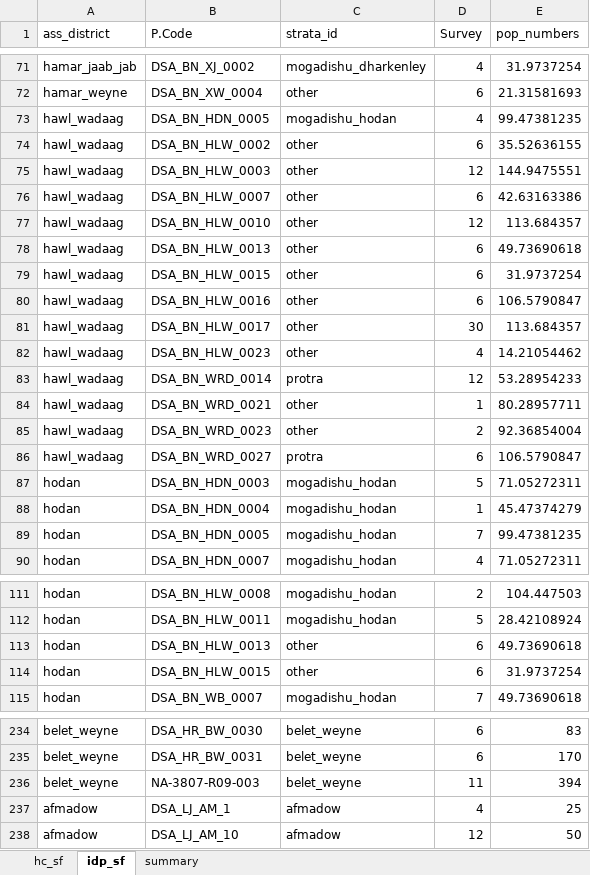
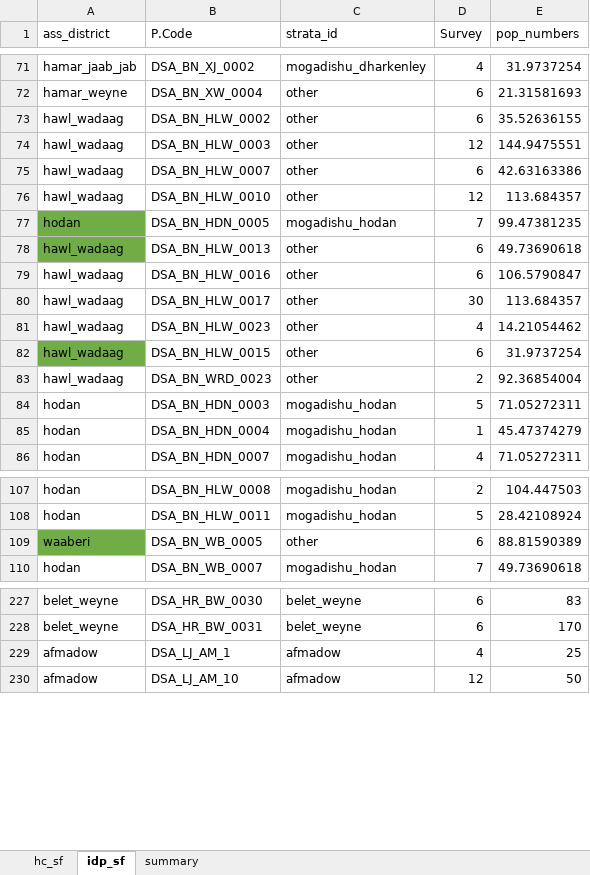
Before and after one commit to caldwellst/som_mcna_19, an Excel workbook: input/sample/sf.xlsx, sheet idp_sf, drawn as a sheet; only a part is shown, gaps mark what is left out; values as stored, in another font and other column widths than the file's, no borders; conditional formats not drawn; removed rows and columns are numbered as before the commit, all else as after; the diff covers the shown part only; the diff names each change by its address in the sheet, - before the commit and + after, or states it on an @@ line.

```diff
--- a/input/sample/sf.xlsx (sheet idp_sf)
+++ b/input/sample/sf.xlsx (sheet idp_sf)
-row 73: hawl_wadaag | DSA_BN_HDN_0005 | mogadishu_hodan | 4 | 99.47381235
@@ row 89 moved to row 77: hodan @@
-A78 fill: none
+A78 fill: #70AD47
-row 83: hawl_wadaag | DSA_BN_WRD_0014 | protra | 12 | 53.28954233
-row 84: hawl_wadaag | DSA_BN_WRD_0021 | other | 1 | 80.28957711
@@ row 79 moved to row 82: hawl_wadaag @@
-row 86: hawl_wadaag | DSA_BN_WRD_0027 | protra | 6 | 106.5790847
-row 113: hodan | DSA_BN_HLW_0013 | other | 6 | 49.73690618
-row 114: hodan | DSA_BN_HLW_0015 | other | 6 | 31.9737254
@@ row 145 moved to row 109: waaberi @@
-row 236: belet_weyne | NA-3807-R09-003 | belet_weyne | 11 | 394
```
Also changed, not shown: 2 removed rows, 2 moved rows and cell formats elsewhere in this sheet, sheet hc_sf, 8 other files.
